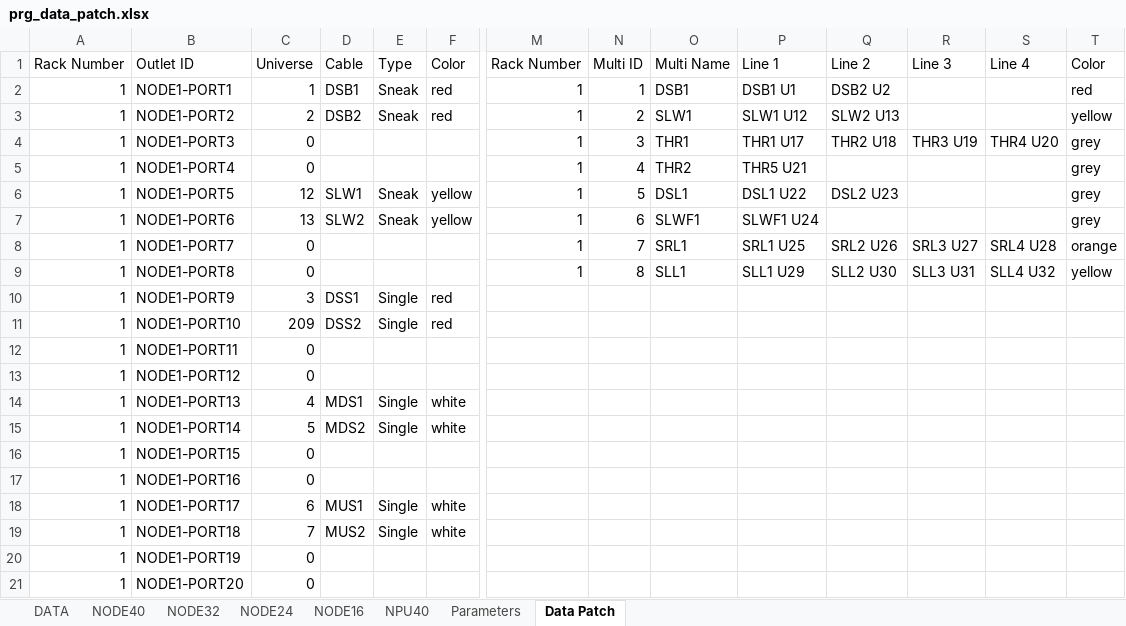
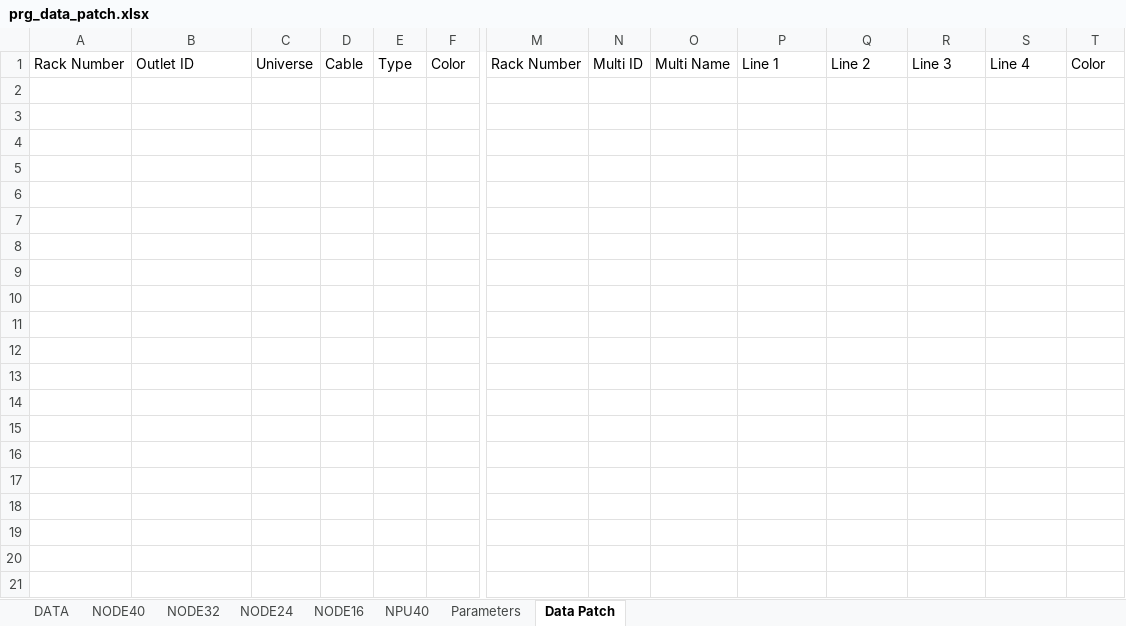
Before and after one commit to Charlie9830/sidekick, an Excel workbook: assets/excel/prg_data_patch.xlsx, sheet Data Patch, drawn as a sheet; only a part is shown, gaps mark what is left out; values as stored, in another font and other column widths than the file's, no borders; table styles not drawn; rows hold the shown columns only; the diff covers the shown part only; the diff names each change by its address in the sheet, - before the commit and + after, or states it on an @@ line.

Commit message:
Fix: Clear initial data from templates

```diff
--- a/assets/excel/prg_data_patch.xlsx (sheet Data Patch)
+++ b/assets/excel/prg_data_patch.xlsx (sheet Data Patch)
-row 2: 1 | NODE1-PORT1 | 1 | DSB1 | Sneak | red | 1 | 1 | DSB1 | DSB1 U1 | DSB2 U2 |  |  | red
-row 3: 1 | NODE1-PORT2 | 2 | DSB2 | Sneak | red | 1 | 2 | SLW1 | SLW1 U12 | SLW2 U13 |  |  | yellow
-row 4: 1 | NODE1-PORT3 | 0 |  |  |  | 1 | 3 | THR1 | THR1 U17 | THR2 U18 | THR3 U19 | THR4 U20 | grey
-row 5: 1 | NODE1-PORT4 | 0 |  |  |  | 1 | 4 | THR2 | THR5 U21 |  |  |  | grey
-row 6: 1 | NODE1-PORT5 | 12 | SLW1 | Sneak | yellow | 1 | 5 | DSL1 | DSL1 U22 | DSL2 U23 |  |  | grey
-row 7: 1 | NODE1-PORT6 | 13 | SLW2 | Sneak | yellow | 1 | 6 | SLWF1 | SLWF1 U24 |  |  |  | grey
-row 8: 1 | NODE1-PORT7 | 0 |  |  |  | 1 | 7 | SRL1 | SRL1 U25 | SRL2 U26 | SRL3 U27 | SRL4 U28 | orange
-row 9: 1 | NODE1-PORT8 | 0 |  |  |  | 1 | 8 | SLL1 | SLL1 U29 | SLL2 U30 | SLL3 U31 | SLL4 U32 | yellow
-row 10: 1 | NODE1-PORT9 | 3 | DSS1 | Single | red
-row 11: 1 | NODE1-PORT10 | 209 | DSS2 | Single | red
-row 12: 1 | NODE1-PORT11 | 0
-row 13: 1 | NODE1-PORT12 | 0
-row 14: 1 | NODE1-PORT13 | 4 | MDS1 | Single | white
-row 15: 1 | NODE1-PORT14 | 5 | MDS2 | Single | white
-row 16: 1 | NODE1-PORT15 | 0
-row 17: 1 | NODE1-PORT16 | 0
-row 18: 1 | NODE1-PORT17 | 6 | MUS1 | Single | white
-row 19: 1 | NODE1-PORT18 | 7 | MUS2 | Single | white
-row 20: 1 | NODE1-PORT19 | 0
-row 21: 1 | NODE1-PORT20 | 0
```
Also changed, not shown: 124 removed rows elsewhere in this sheet, sheet NODE40, sheet NPU40, sheet NODE32, sheet NODE24, sheet NODE16, assets/excel/prg_power_patch.xlsx, 1 other file.
